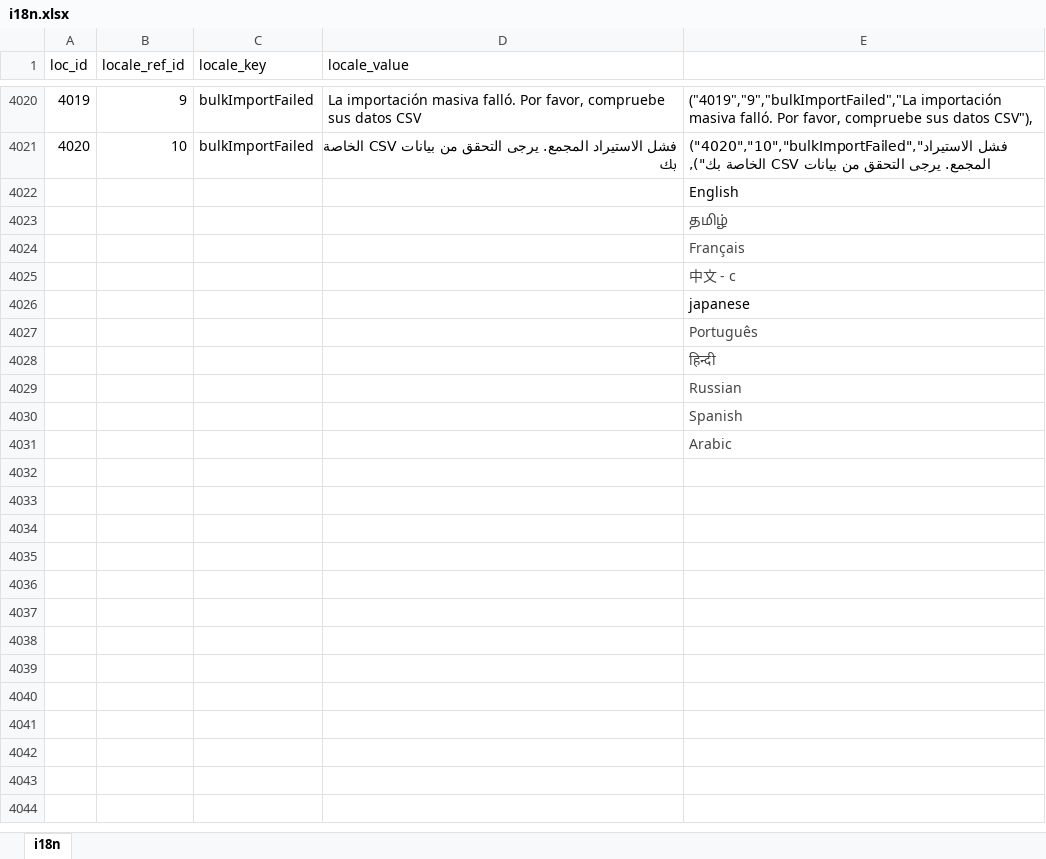
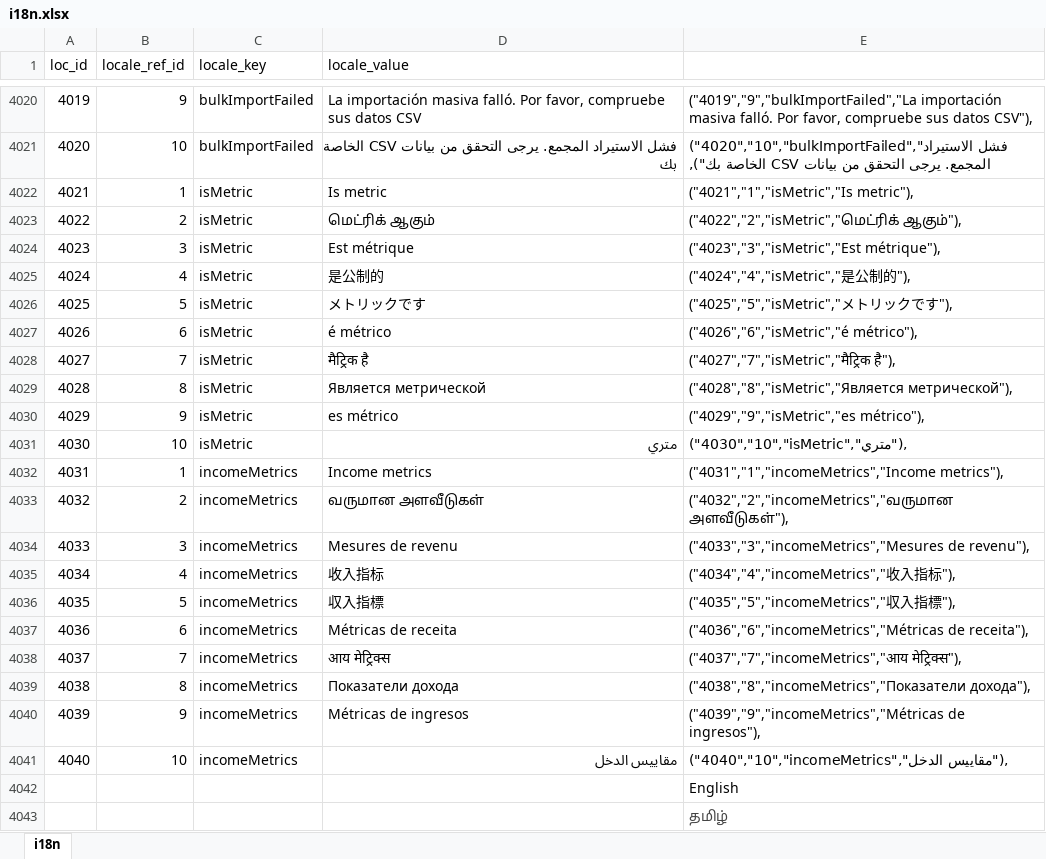
Before and after one commit to bharani-palani/ledgerely, an Excel workbook: i18n.xlsx, sheet i18n, drawn as a sheet; only a part is shown, gaps mark what is left out; the shorter side is filled out with more unchanged rows; values as stored, in another font and other column widths than the file's, no borders; the diff names each change by its address in the sheet, - before the commit and + after, or states it on an @@ line.

Commit message:
Metrics category added

```diff
--- a/i18n.xlsx (sheet i18n)
+++ b/i18n.xlsx (sheet i18n)
+row 4022: 4021 | 1 | isMetric | Is metric | ("4021","1","isMetric","Is metric"),
+row 4023: 4022 | 2 | isMetric | மெட்ரிக் ஆகும் | ("4022","2","isMetric","மெட்ரிக் ஆகும்"),
+row 4024: 4023 | 3 | isMetric | Est métrique | ("4023","3","isMetric","Est métrique"),
+row 4025: 4024 | 4 | isMetric | 是公制的 | ("4024","4","isMetric","是公制的"),
+row 4026: 4025 | 5 | isMetric | メトリックです | ("4025","5","isMetric","メトリックです"),
+row 4027: 4026 | 6 | isMetric | é métrico | ("4026","6","isMetric","é métrico"),
+row 4028: 4027 | 7 | isMetric | मैट्रिक है | ("4027","7","isMetric","मैट्रिक है"),
+row 4029: 4028 | 8 | isMetric | Является метрической | ("4028","8","isMetric","Является метрической"),
+row 4030: 4029 | 9 | isMetric | es métrico | ("4029","9","isMetric","es métrico"),
+row 4031: 4030 | 10 | isMetric | متري | ("4030","10","isMetric","متري"),
+row 4032: 4031 | 1 | incomeMetrics | Income metrics | ("4031","1","incomeMetrics","Income metrics"),
+row 4033: 4032 | 2 | incomeMetrics | வருமான அளவீடுகள் | ("4032","2","incomeMetrics","வருமான அளவீடுகள்"),
+row 4034: 4033 | 3 | incomeMetrics | Mesures de revenu | ("4033","3","incomeMetrics","Mesures de revenu"),
+row 4035: 4034 | 4 | incomeMetrics | 收入指标 | ("4034","4","incomeMetrics","收入指标"),
+row 4036: 4035 | 5 | incomeMetrics | 収入指標 | ("4035","5","incomeMetrics","収入指標"),
+row 4037: 4036 | 6 | incomeMetrics | Métricas de receita | ("4036","6","incomeMetrics","Métricas de receita"),
+row 4038: 4037 | 7 | incomeMetrics | आय मेट्रिक्स | ("4037","7","incomeMetrics","आय मेट्रिक्स"),
+row 4039: 4038 | 8 | incomeMetrics | Показатели дохода | ("4038","8","incomeMetrics","Показатели дохода"),
+row 4040: 4039 | 9 | incomeMetrics | Métricas de ingresos | ("4039","9","incomeMetrics","Métricas de ingresos"),
+row 4041: 4040 | 10 | incomeMetrics | مقاييس الدخل | ("4040","10","incomeMetrics","مقاييس الدخل"),
```
Also changed, not shown: 26 other files.
